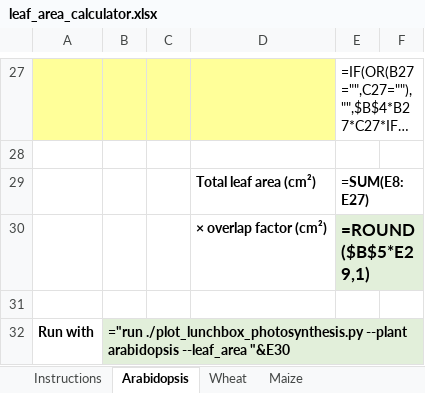
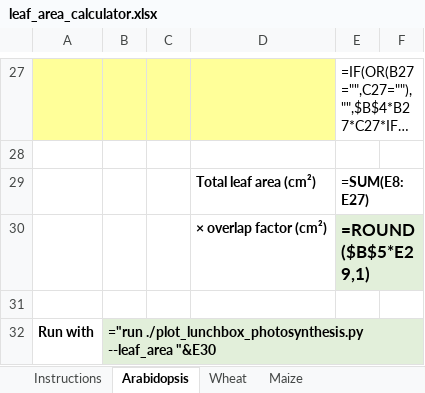
Before and after one commit to mdekauwe/lunchbox_photosynthesis, an Excel workbook: leaf_area_calculator.xlsx, sheet Arabidopsis, drawn as a sheet; only a part is shown, gaps mark what is left out; long unchanged cells end in …; values as stored, in another font and other column widths than the file's, no borders; formulas without a stored value are shown as written; the diff names each change by its address in the sheet, - before the commit and + after, or states it on an @@ line.

Commit message:
Use just --leaf_area in the run examples
--leaf_area overrides --plant, so giving both was confusing. --plant
is now only suggested for when the plant hasn't been measured.

```diff
--- a/leaf_area_calculator.xlsx (sheet Arabidopsis)
+++ b/leaf_area_calculator.xlsx (sheet Arabidopsis)
-B32: ="run ./plot_lunchbox_photosynthesis.py --plant arabidopsis --leaf_area "&E30
+B32: ="run ./plot_lunchbox_photosynthesis.py --leaf_area "&E30
```
Also changed, not shown: sheet Instructions, sheet Wheat, sheet Maize, 1 other file.
